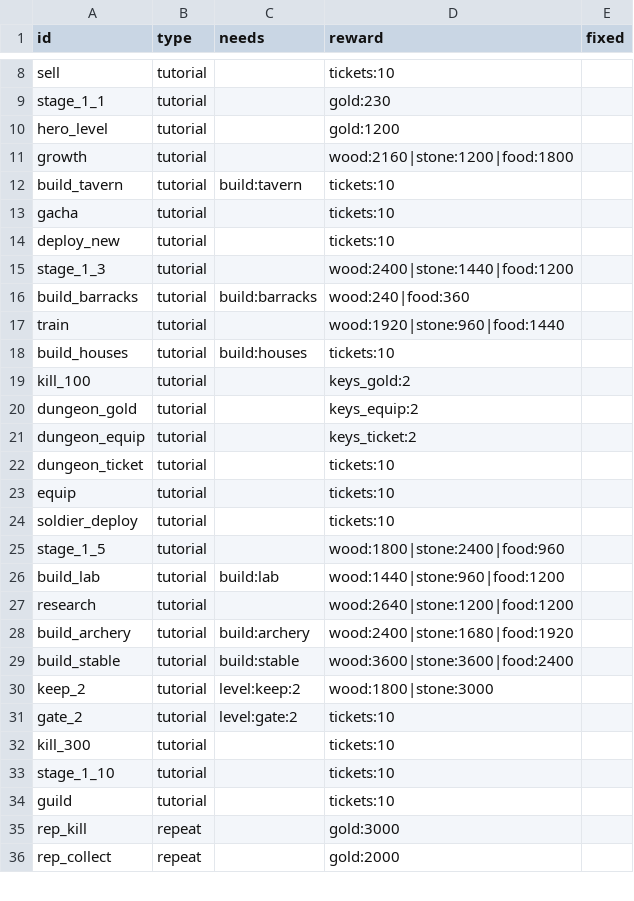
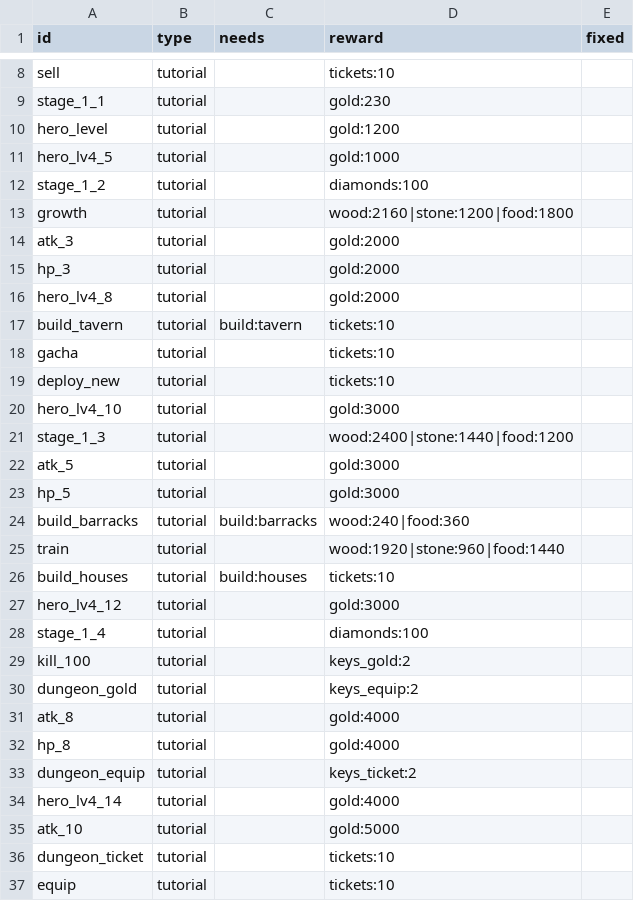
Before and after one commit to ILSEONG/CastleRPG, a CSV file: data/quests.csv, drawn as a sheet; only a part is shown, gaps mark what is left out; the shorter side is filled out with more unchanged rows; the diff covers the shown part only; the diff names each change by its address in the sheet, - before the commit and + after, or states it on an @@ line.

```diff
--- a/data/quests.csv
+++ b/data/quests.csv
+row 11: hero_lv4_5 | tutorial |  | gold:1000
+row 12: stage_1_2 | tutorial |  | diamonds:100
+row 14: atk_3 | tutorial |  | gold:2000
+row 15: hp_3 | tutorial |  | gold:2000
+row 16: hero_lv4_8 | tutorial |  | gold:2000
+row 20: hero_lv4_10 | tutorial |  | gold:3000
+row 22: atk_5 | tutorial |  | gold:3000
+row 23: hp_5 | tutorial |  | gold:3000
+row 27: hero_lv4_12 | tutorial |  | gold:3000
+row 28: stage_1_4 | tutorial |  | diamonds:100
+row 31: atk_8 | tutorial |  | gold:4000
+row 32: hp_8 | tutorial |  | gold:4000
+row 34: hero_lv4_14 | tutorial |  | gold:4000
+row 35: atk_10 | tutorial |  | gold:5000
```
Also changed, not shown: 20 added rows elsewhere in this file, 6 other files.
